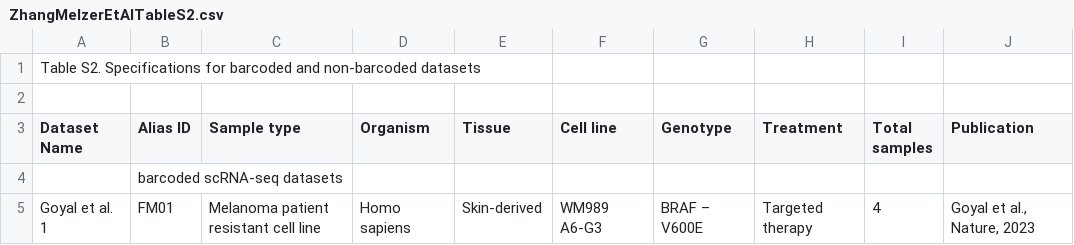
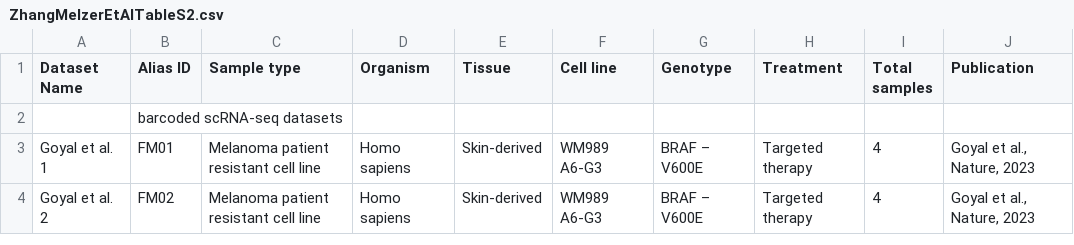
Before and after one commit to GoyalLab/SingletCodeWebsite, a CSV file: docs/tables/ZhangMelzerEtAlTableS2.csv, drawn as a sheet; only a part is shown; the shorter side is filled out with more unchanged rows.

Commit message:
table added

```diff
--- a/docs/tables/ZhangMelzerEtAlTableS2.csv
+++ b/docs/tables/ZhangMelzerEtAlTableS2.csv
@@ -1,3 +1 @@
-Table S2. Specifications for barcoded and non-barcoded datasets,,,,,,,,,
-,,,,,,,,,
 Dataset Name,Alias ID,Sample type,Organism,Tissue,Cell line,Genotype,Treatment,Total samples,Publication
```
Also changed, not shown: 1 other file.
